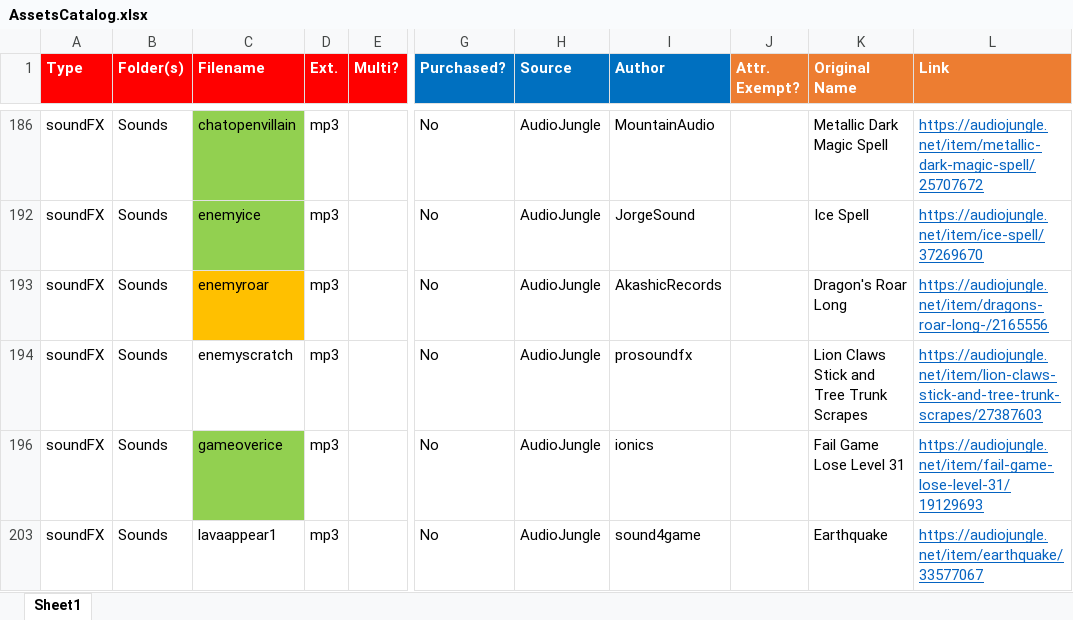
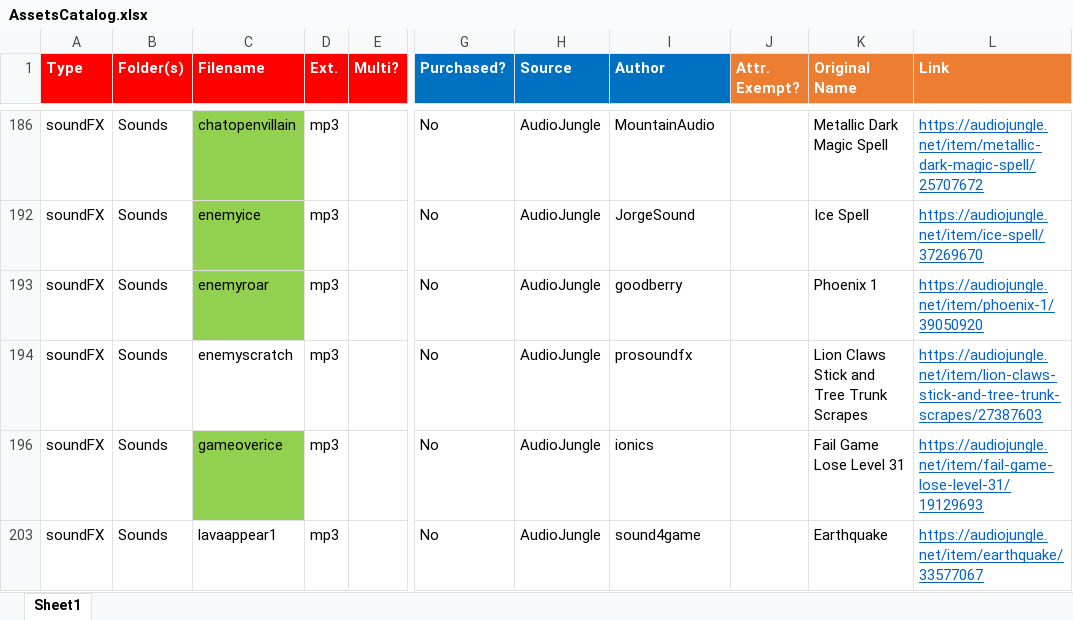
Before and after one commit to emchar1/PUZLBoy, an Excel workbook: JSON/AssetsCatalog.xlsx, sheet Sheet1, drawn as a sheet; only a part is shown, gaps mark what is left out; values as stored, in another font and other column widths than the file's, no borders; the diff names each change by its address in the sheet, - before the commit and + after, or states it on an @@ line.

Commit message:
Add spawning dragons to CutsceneIntro ChatEngine: add feature to hide and disable fastForward button. Add dialogue -200, move -200 to -250. Update dialogue for level 1. FlyingDragon: include scale as argument in init(), defaulted to 0.65. Change zPosition from parallaxLayer0 - 1 to K.ZPosition.player. Update animate() function: remove reverseDirection argument, Break out sprite.run and add condition if positionNew.y is 0 or not. Assets: add set0_layer10 - 13. Sounds: change enemyRoar. ParticlesEmitters: add GroundExplodeParticles, GroundSplitParticles, MagicBlastParticles. CutsceneIntro: add new features: ground splitting, particles, spawning dragons. SpeechOverlaySprite: change fontColor from .white to .yellow.lightenColor(factor: 12). LaunchScene: update switch case for backgroundNode.name to use substring of LaunchScene.nodeName_groundObjectNode. ParallaxManager: add addSplitGroundSprite() and getSpriteFor() functions to animate ground splitting in CutsceneIntro. ParallaxSprite: add getSetAndLayer() functions to get specific layers within the parallax layering.

```diff
--- a/JSON/AssetsCatalog.xlsx (sheet Sheet1)
+++ b/JSON/AssetsCatalog.xlsx (sheet Sheet1)
-C193 fill: #FFC000
+C193 fill: #92D050
-I193 (Author): AkashicRecords
+I193 (Author): goodberry
-K193 (Original Name): Dragon's Roar Long
+K193 (Original Name): Phoenix 1
-L193 (Link): https://audiojungle.net/item/dragons-roar-long-/2165556
+L193 (Link): https://audiojungle.net/item/phoenix-1/39050920
```
Also changed, not shown: 29 other files.
